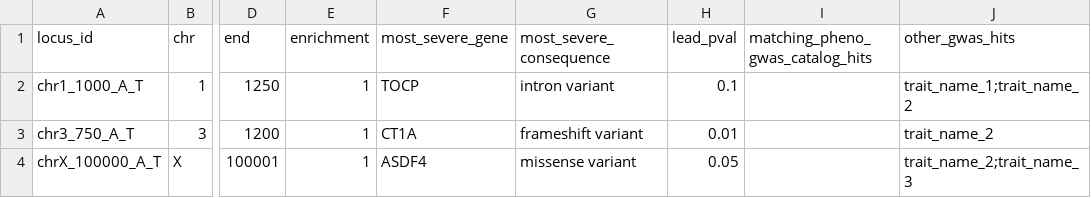
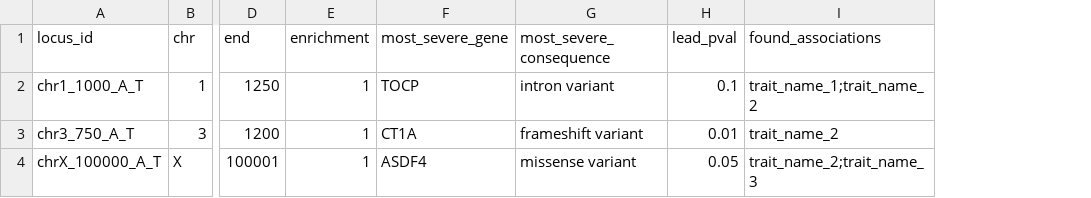
Before and after one commit to FINNGEN/autoreporting, a CSV file: testing/compare_resources/top_result_traits_1.csv, drawn as a sheet; only a part is shown, gaps mark what is left out; removed rows and columns are numbered as before the commit, all else as after; the diff names each change by its address in the sheet, - before the commit and + after, or states it on an @@ line.

```diff
--- a/testing/compare_resources/top_result_traits_1.csv
+++ b/testing/compare_resources/top_result_traits_1.csv
-column I (matching_pheno_gwas_catalog_hits), empty
-I1: other_gwas_hits
+I1: found_associations
```
Also changed, not shown: testing/compare_resources/top_result_empty_summary.csv, testing/compare_resources/top_result_traits_2.csv, 2 other files.
